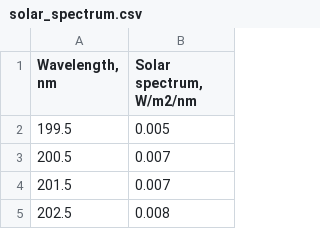
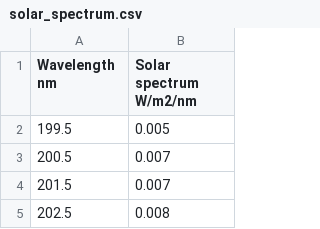
Before and after one commit to acwgough/teaching_datasets, a CSV file: solar_spectrum.csv, drawn as a sheet; only a part is shown.

Commit message:
Update solar_spectrum.csv

```diff
--- a/solar_spectrum.csv
+++ b/solar_spectrum.csv
@@ -1,2 +1,2 @@
-"Wavelength, nm","Solar spectrum, W/m2/nm"
+Wavelength nm,Solar spectrum W/m2/nm
 199.5,0.005
```
